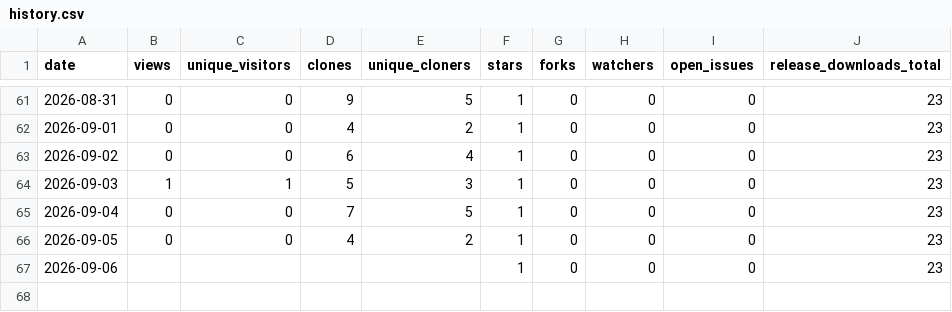
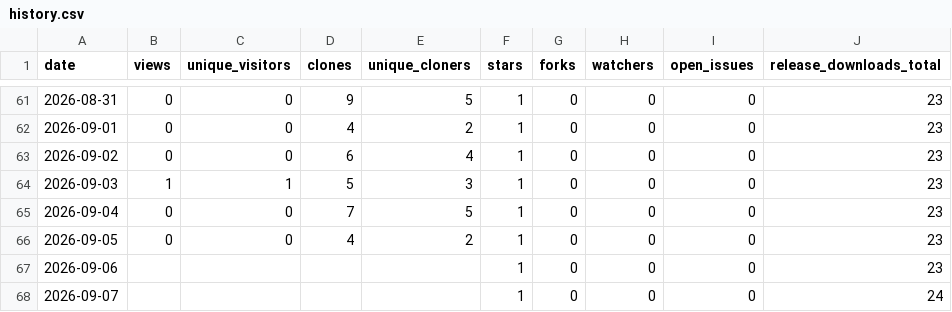
Before and after one commit to aadesh0706/DriveWise, a CSV file: stats/history.csv, drawn as a sheet; only a part is shown, gaps mark what is left out.

```diff
--- a/stats/history.csv
+++ b/stats/history.csv
@@ -67 +67,2 @@ date,views,unique_visitors,clones,unique_cloners,stars,forks,watchers,open_issue
 2026-09-06,,,,,1,0,0,0,23
+2026-09-07,,,,,1,0,0,0,24
```
Also changed, not shown: 1 other file.
